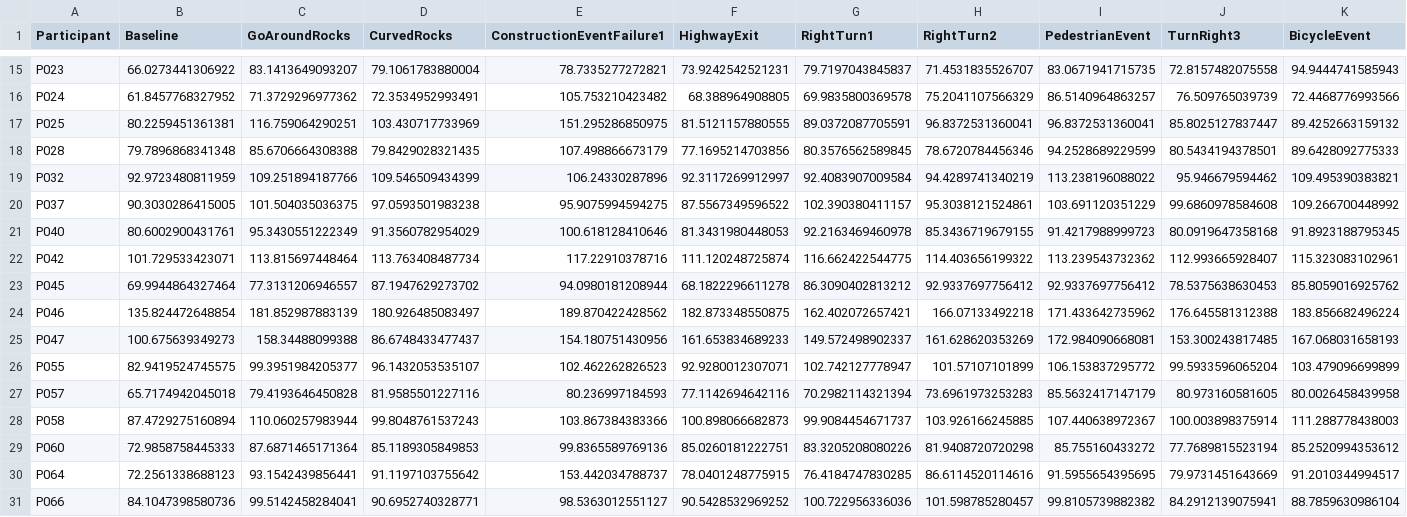
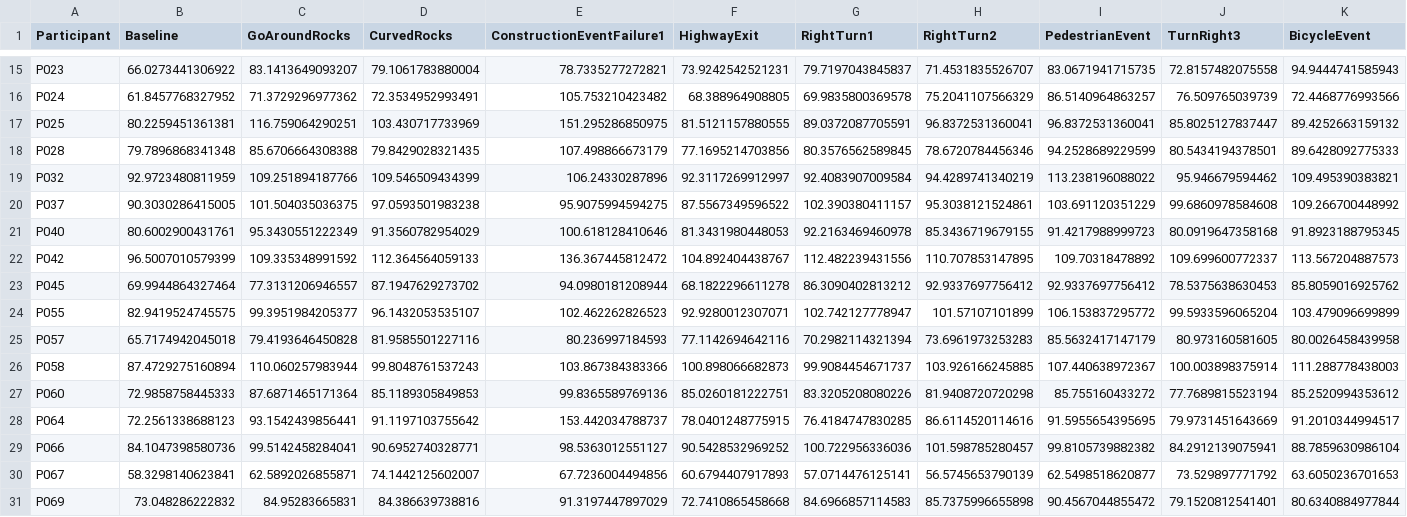
Before and after one commit to srinathsibi/YodaProcessing, a CSV file: MaximumHeartRate.csv, drawn as a sheet; only a part is shown, gaps mark what is left out; the shorter side is filled out with more unchanged rows; removed rows and columns are numbered as before the commit, all else as after; rows hold the shown columns only; the diff covers the shown part only; the diff names each change by its address in the sheet, - before the commit and + after, or states it on an @@ line.

```diff
--- a/MaximumHeartRate.csv
+++ b/MaximumHeartRate.csv
-B22 (Baseline): 101.729533423071
+B22 (Baseline): 96.5007010579399
-C22 (GoAroundRocks): 113.815697448464
+C22 (GoAroundRocks): 109.335348991592
-D22 (CurvedRocks): 113.763408487734
+D22 (CurvedRocks): 112.364564059133
-E22 (ConstructionEventFailure1): 117.22910378716
+E22 (ConstructionEventFailure1): 136.367445812472
-F22 (HighwayExit): 111.120248725874
+F22 (HighwayExit): 104.892404438767
-G22 (RightTurn1): 116.662422544775
+G22 (RightTurn1): 112.482239431556
-H22 (RightTurn2): 114.403656199322
+H22 (RightTurn2): 110.707853147895
-I22 (PedestrianEvent): 113.239543732362
+I22 (PedestrianEvent): 109.70318478892
-J22 (TurnRight3): 112.993665928407
+J22 (TurnRight3): 109.699600772337
-K22 (BicycleEvent): 115.323083102961
+K22 (BicycleEvent): 113.567204887573
-row 24: P046 | 135.824472648854 | 181.852987883139 | 180.926485083497 | 189.870422428562 | 182.873348550875 | 162.402072657421 | 166.07133492218 | 171.433642735962 | 176.645581312388 | 183.856682496224
-row 25: P047 | 100.675639349273 | 158.34488099388 | 86.6748433477437 | 154.180751430956 | 161.653834689233 | 149.572498902337 | 161.628620353269 | 172.984090668081 | 153.300243817485 | 167.068031658193
```
Also changed, not shown: 3 removed rows, 2 moved rows and 37 edited cells elsewhere in this file, 2 other files.
